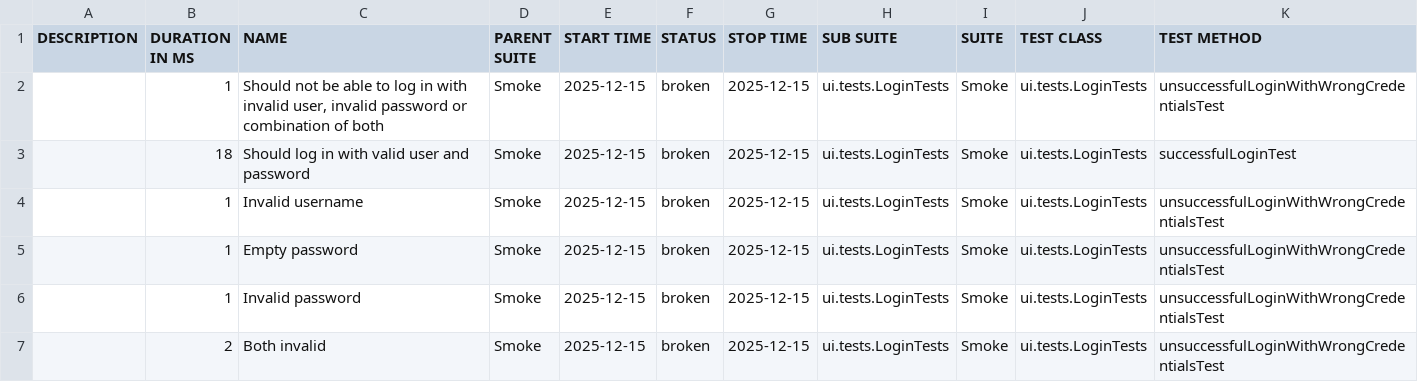
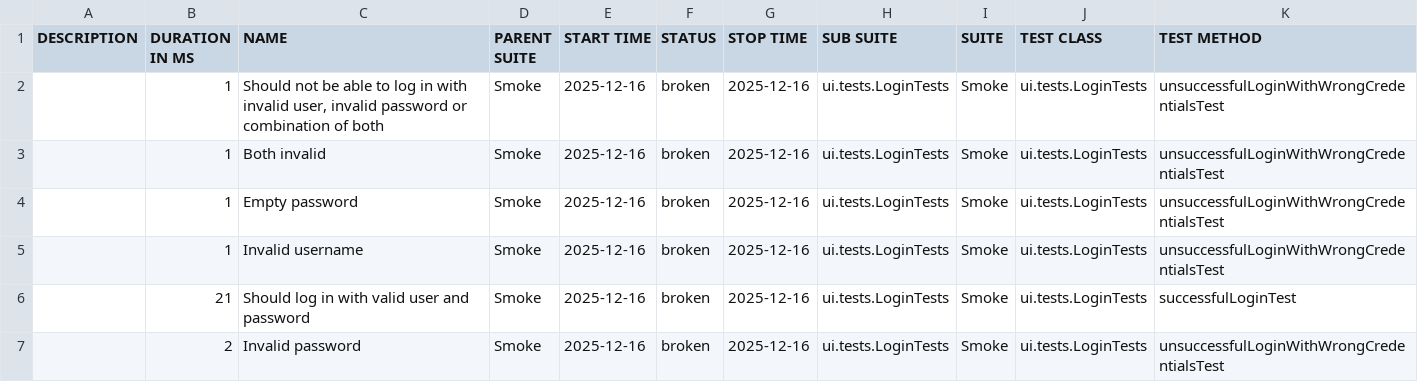
Before and after one commit to natekostovska/playwright-java-project, a CSV file: suites.csv, drawn as a sheet.

```diff
--- a/suites.csv
+++ b/suites.csv
@@ -1,7 +1,7 @@
 "DESCRIPTION","DURATION IN MS","NAME","PARENT SUITE","START TIME","STATUS","STOP TIME","SUB SUITE","SUITE","TEST CLASS","TEST METHOD"
-"","1","Should not be able to log in with invalid user, invalid password or combination of both","Smoke","2025-12-15","broken","2025-12-15","ui.tests.LoginTests","Smoke","ui.tests.LoginTests","unsuccessfulLoginWithWrongCredentialsTest"
-"","18","Should log in with valid user and password","Smoke","2025-12-15","broken","2025-12-15","ui.tests.LoginTests","Smoke","ui.tests.LoginTests","successfulLoginTest"
-"","1","Invalid username","Smoke","2025-12-15","broken","2025-12-15","ui.tests.LoginTests","Smoke","ui.tests.LoginTests","unsuccessfulLoginWithWrongCredentialsTest"
-"","1","Empty password","Smoke","2025-12-15","broken","2025-12-15","ui.tests.LoginTests","Smoke","ui.tests.LoginTests","unsuccessfulLoginWithWrongCredentialsTest"
-"","1","Invalid password","Smoke","2025-12-15","broken","2025-12-15","ui.tests.LoginTests","Smoke","ui.tests.LoginTests","unsuccessfulLoginWithWrongCredentialsTest"
-"","2","Both invalid","Smoke","2025-12-15","broken","2025-12-15","ui.tests.LoginTests","Smoke","ui.tests.LoginTests","unsuccessfulLoginWithWrongCredentialsTest"
+"","1","Should not be able to log in with invalid user, invalid password or combination of both","Smoke","2025-12-16","broken","2025-12-16","ui.tests.LoginTests","Smoke","ui.tests.LoginTests","unsuccessfulLoginWithWrongCredentialsTest"
+"","1","Both invalid","Smoke","2025-12-16","broken","2025-12-16","ui.tests.LoginTests","Smoke","ui.tests.LoginTests","unsuccessfulLoginWithWrongCredentialsTest"
+"","1","Empty password","Smoke","2025-12-16","broken","2025-12-16","ui.tests.LoginTests","Smoke","ui.tests.LoginTests","unsuccessfulLoginWithWrongCredentialsTest"
+"","1","Invalid username","Smoke","2025-12-16","broken","2025-12-16","ui.tests.LoginTests","Smoke","ui.tests.LoginTests","unsuccessfulLoginWithWrongCredentialsTest"
+"","21","Should log in with valid user and password","Smoke","2025-12-16","broken","2025-12-16","ui.tests.LoginTests","Smoke","ui.tests.LoginTests","successfulLoginTest"
+"","2","Invalid password","Smoke","2025-12-16","broken","2025-12-16","ui.tests.LoginTests","Smoke","ui.tests.LoginTests","unsuccessfulLoginWithWrongCredentialsTest"
```
Also changed, not shown: 31 other files.
